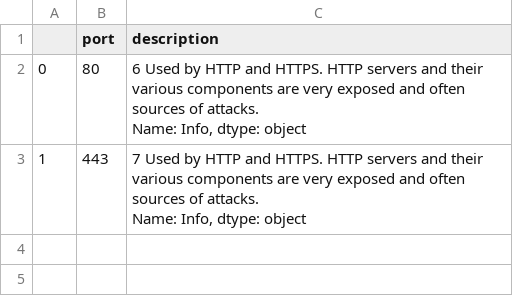
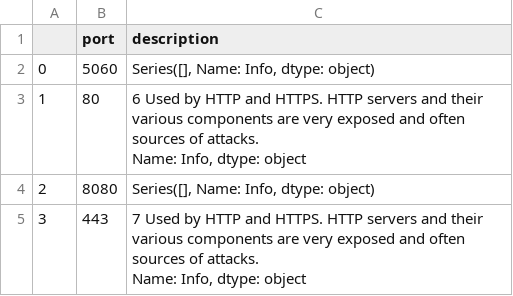
Before and after one commit to eliarshin/Final-Project, a CSV file: results.csv, drawn as a sheet.

```diff
--- a/results.csv
+++ b/results.csv
@@ -1,5 +1,7 @@
 ,port,description
-0,80,"6    Used by HTTP and HTTPS. HTTP servers and their various components are very exposed and often sources of attacks.
-Name: Info, dtype: object"
-1,443,"7    Used by HTTP and HTTPS. HTTP servers and their various components are very exposed and often sources of attacks.
-Name: Info, dtype: object"
+0,5060,"Series([], Name: Info, dtype: object)"
+1,80,"6    Used by HTTP and HTTPS. HTTP servers and their various components are very exposed and often sources of attacks.
+Name: Info, dtype: object"
+2,8080,"Series([], Name: Info, dtype: object)"
+3,443,"7    Used by HTTP and HTTPS. HTTP servers and their various components are very exposed and often sources of attacks.
+Name: Info, dtype: object"
```
Also changed, not shown: 3 other files.
